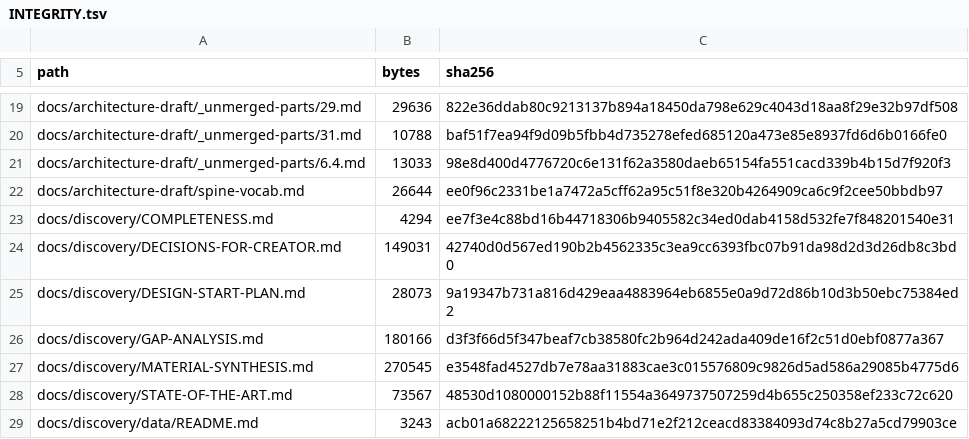
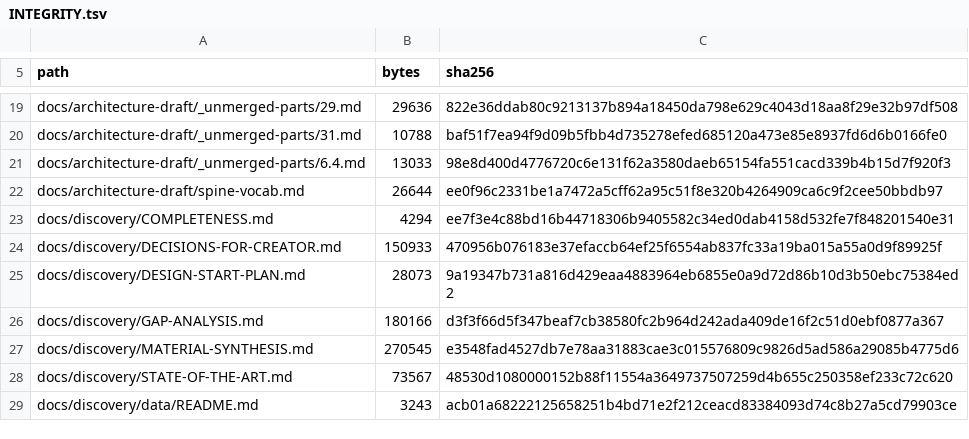
Before and after one commit to andriannadeepmind-gif/grail-architecture, a TSV file: docs/discovery/INTEGRITY.tsv, drawn as a sheet; only a part is shown, gaps mark what is left out.

```diff
--- a/docs/discovery/INTEGRITY.tsv
+++ b/docs/discovery/INTEGRITY.tsv
@@ -23,3 +23,3 @@ docs/architecture-draft/spine-vocab.md	26644	ee0f96c2331be1a7472a5cff62a95c51f8e
 docs/discovery/COMPLETENESS.md	4294	ee7f3e4c88bd16b44718306b9405582c34ed0dab4158d532fe7f848201540e31
-docs/discovery/DECISIONS-FOR-CREATOR.md	149031	42740d0d567ed190b2b4562335c3ea9cc6393fbc07b91da98d2d3d26db8c3bd0
+docs/discovery/DECISIONS-FOR-CREATOR.md	150933	470956b076183e37efaccb64ef25f6554ab837fc33a19ba015a55a0d9f89925f
 docs/discovery/DESIGN-START-PLAN.md	28073	9a19347b731a816d429eaa4883964eb6855e0a9d72d86b10d3b50ebc75384ed2
```
Also changed, not shown: 1 other file.
